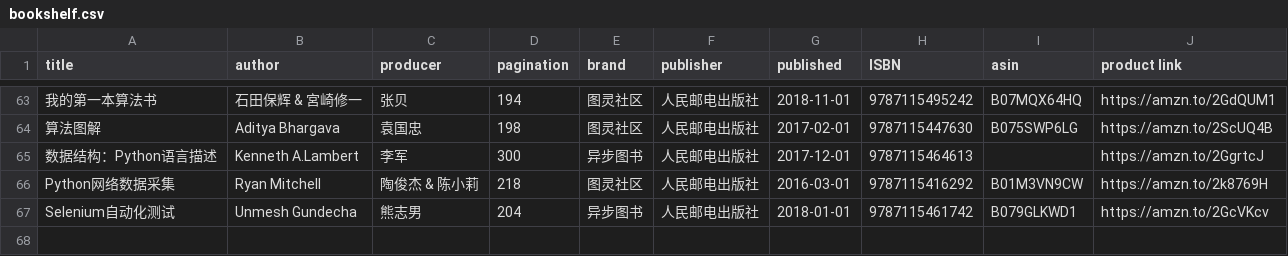
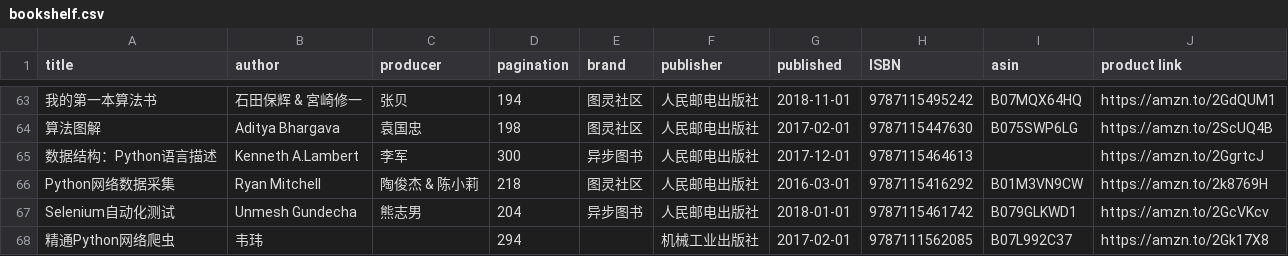
Before and after one commit to brave1984/brave1984.github.io, a CSV file: _data/bookshelf.csv, drawn as a sheet; only a part is shown, gaps mark what is left out.

Commit message:
精通Python网络爬虫

```diff
--- a/_data/bookshelf.csv
+++ b/_data/bookshelf.csv
@@ -67 +67,2 @@ Python网络数据采集,Ryan Mitchell,陶俊杰 & 陈小莉,218,图灵社区,
 Selenium自动化测试,Unmesh Gundecha,熊志男,204,异步图书,人民邮电出版社,2018-01-01,9787115461742,B079GLKWD1,https://amzn.to/2GcVKcv
+精通Python网络爬虫,韦玮,,294,,机械工业出版社,2017-02-01,9787111562085,B07L992C37,https://amzn.to/2Gk17X8
```
Also changed, not shown: 2 other files.
